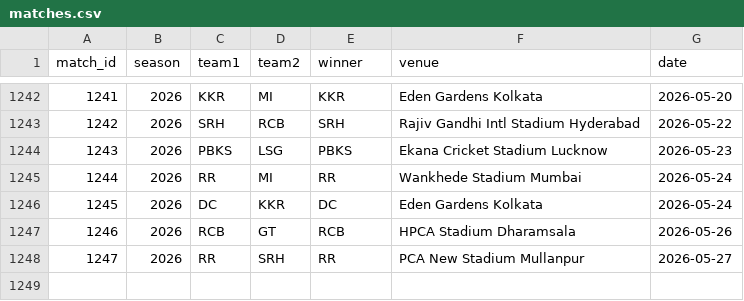
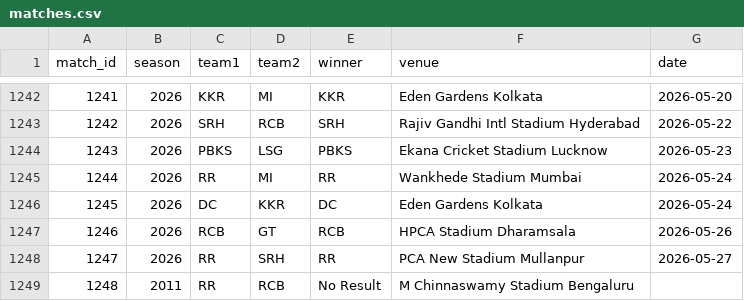
Before and after one commit to inkspilledmedia/ipl-system, a CSV file: data/matches.csv, drawn as a sheet; only a part is shown, gaps mark what is left out; the diff names each change by its address in the sheet, - before the commit and + after, or states it on an @@ line.

Commit message:
Update matches.csv

```diff
--- a/data/matches.csv
+++ b/data/matches.csv
+row 1249: 1248 | 2011 | RR | RCB | No Result | M Chinnaswamy Stadium Bengaluru
```
